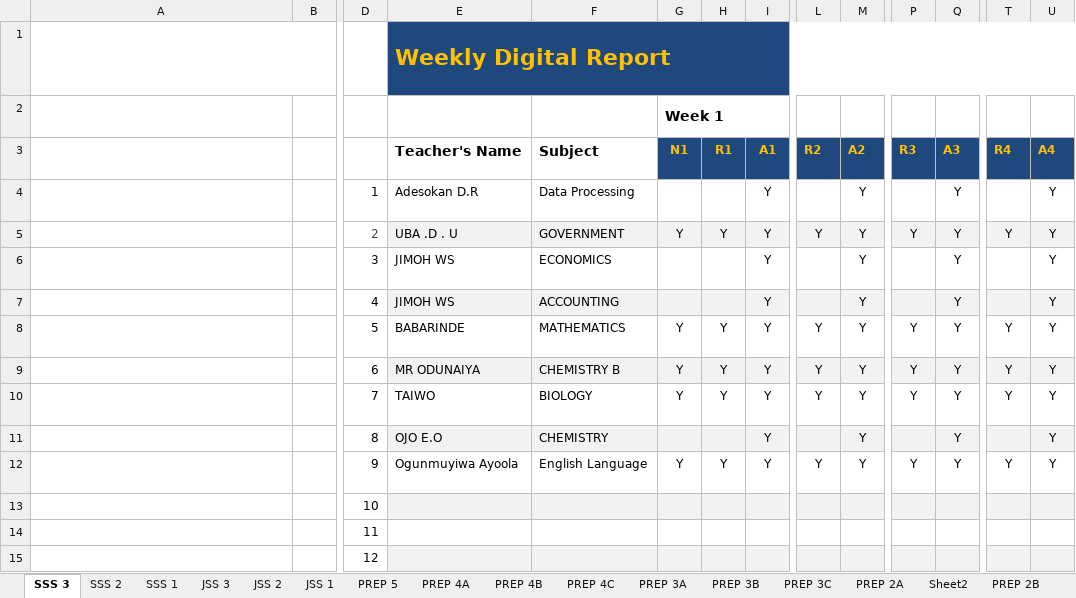
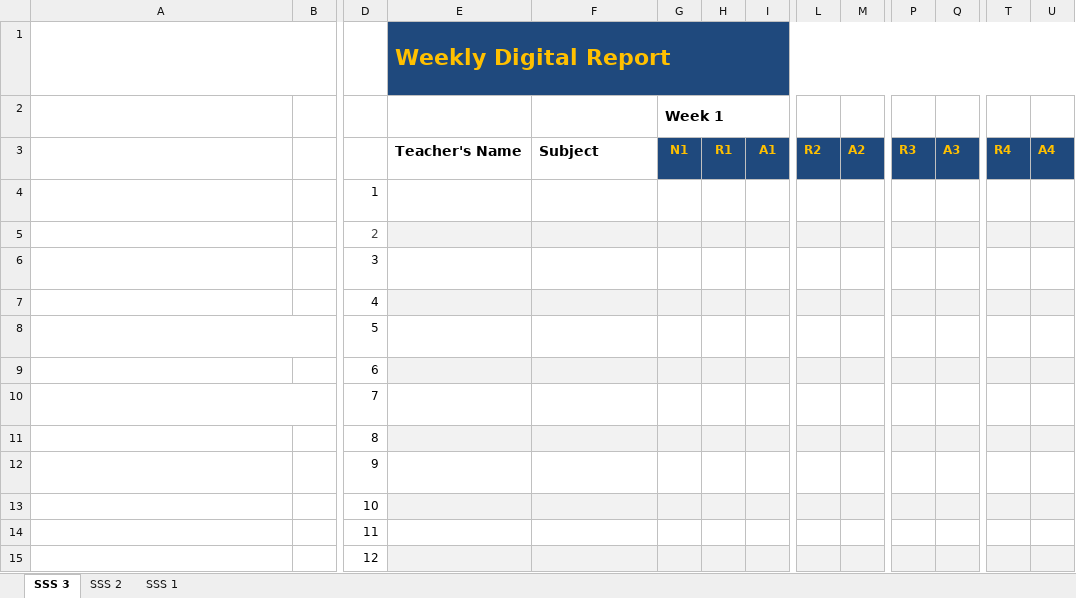
Before and after one commit to AdesokanDamola/Weekly-Digital-Report-Dashboards, an Excel workbook: Weekly digital report.xlsx, sheet SSS 3, drawn as a sheet; only a part is shown, gaps mark what is left out; long unchanged cells end in …; values as stored, in another font and other column widths than the file's, no borders; table styles not drawn; removed rows and columns are numbered as before the commit, all else as after; rows hold the shown columns only; the diff names each change by its address in the sheet, - before the commit and + after, or states it on an @@ line.

```diff
--- a/Weekly digital report.xlsx (sheet SSS 3)
+++ b/Weekly digital report.xlsx (sheet SSS 3)
-sheet tab: JSS 3
-sheet tab: JSS 2
-sheet tab: JSS 1
-sheet tab: PREP 5
-sheet tab: PREP 4A
-sheet tab: PREP 4B
-sheet tab: PREP 4C
-sheet tab: PREP 3A
-sheet tab: PREP 3B
-sheet tab: PREP 3C
-sheet tab: PREP 2A
-sheet tab: Sheet2
-sheet tab: PREP 2B
-row 4: Enter Period and Time in cell C4. Next instruction is in cell A6. |  | 1 | Adesokan D.R | Data Processing |  |  | Y |  | Y |  | Y |  | Y
-row 5:  |  | 2 | UBA .D . U | GOVERNMENT | Y | Y | Y | Y | Y | Y | Y | Y | Y
+row 4: Enter Period and Time in cell C4. Next instruction is in cell A6. |  | 1
+row 5:  |  | 2
-E6: JIMOH WS
+E6: (empty)
-F6: ECONOMICS
+F6: (empty)
-I6: Y
+I6: (empty)
-M6: Y
+M6: (empty)
-Q6: Y
+Q6: (empty)
-U6: Y
+U6: (empty)
-row 7:  |  | 4 | JIMOH WS | ACCOUNTING |  |  | Y |  | Y |  | Y |  | Y
-row 8: Enter Course name in cell C8. Next instruction is in cell A10. |  | 5 | BABARINDE | MATHEMATICS | Y | Y | Y | Y | Y | Y | Y | Y | Y
-row 9:  |  | 6 | MR ODUNAIYA | CHEMISTRY B | Y | Y | Y | Y | Y | Y | Y | Y | Y
-row 10: Enter Week of date in cell C10. Next instruction is in cell A12. |  | 7 | TAIWO | BIOLOGY | Y | Y | Y | Y | Y | Y | Y | Y | Y
-row 11:  |  | 8 | OJO E.O | CHEMISTRY |  |  | Y |  | Y |  | Y |  | Y
-row 12: Legends are defined in cells C12 through C15. |  | 9 | Ogunmuyiwa Ayoola | English Language | Y | Y | Y | Y | Y | Y | Y | Y | Y
+row 7:  |  | 4
+row 8: Enter Course name in cell C8. Next instruction is in cell A10. |  | 5
+row 9:  |  | 6
+row 10: Enter Week of date in cell C10. Next instruction is in cell A12. |  | 7
+row 11:  |  | 8
+row 12: Legends are defined in cells C12 through C15. |  | 9
```
Also changed, not shown: sheet SSS 1, sheet SSS 2, other sheet tabs.
